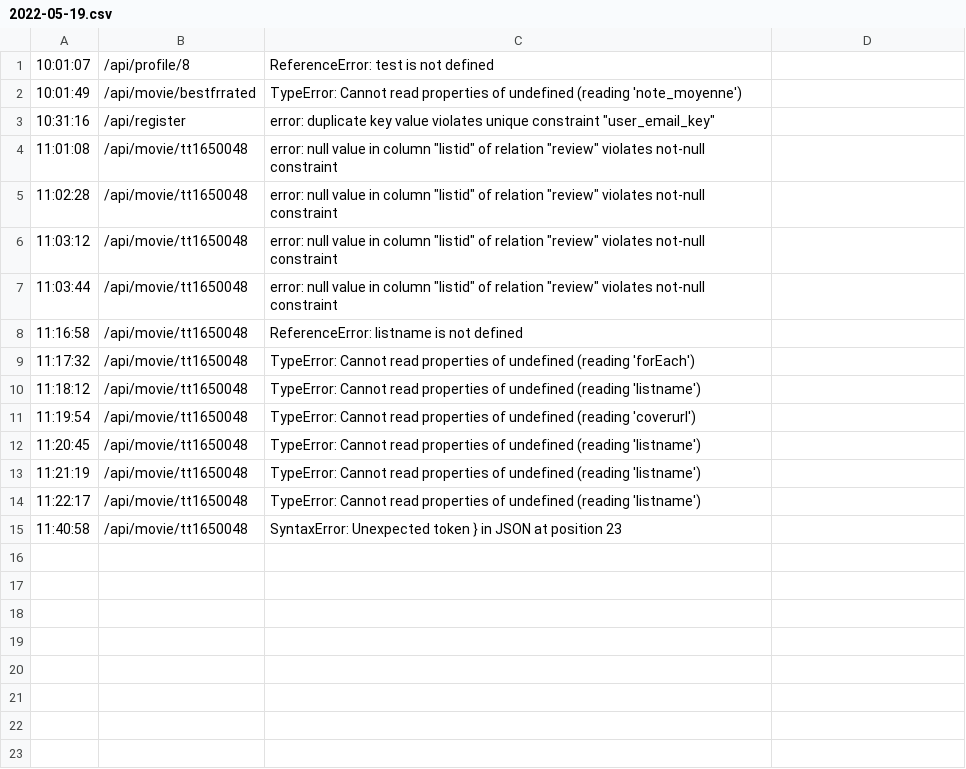
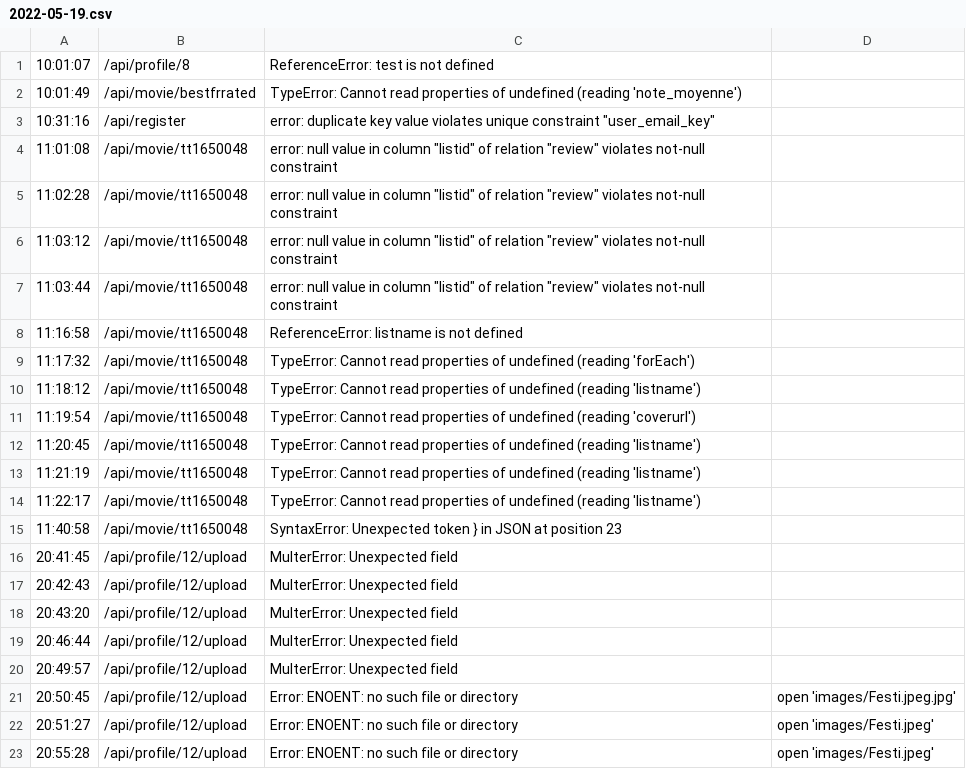
Before and after one commit to wwalden/virtual-library-app, a CSV file: log/2022-05-19.csv, drawn as a sheet; the diff names each change by its address in the sheet, - before the commit and + after, or states it on an @@ line.

Commit message:
multer config ok

```diff
--- a/log/2022-05-19.csv
+++ b/log/2022-05-19.csv
+row 16: 20:41:45 | /api/profile/12/upload | MulterError: Unexpected field
+row 17: 20:42:43 | /api/profile/12/upload | MulterError: Unexpected field
+row 18: 20:43:20 | /api/profile/12/upload | MulterError: Unexpected field
+row 19: 20:46:44 | /api/profile/12/upload | MulterError: Unexpected field
+row 20: 20:49:57 | /api/profile/12/upload | MulterError: Unexpected field
+row 21: 20:50:45 | /api/profile/12/upload | Error: ENOENT: no such file or directory | open 'images/Festi.jpeg.jpg'
+row 22: 20:51:27 | /api/profile/12/upload | Error: ENOENT: no such file or directory | open 'images/Festi.jpeg'
+row 23: 20:55:28 | /api/profile/12/upload | Error: ENOENT: no such file or directory | open 'images/Festi.jpeg'
```
Also changed, not shown: 6 other files.
